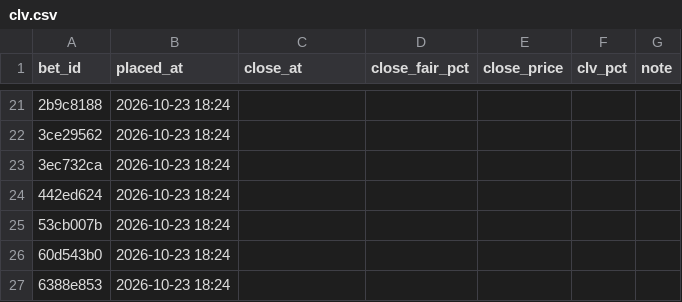
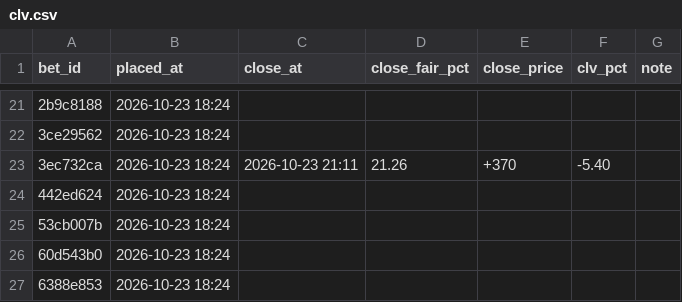
Before and after one commit to s-chuch/bet-dashboard, a CSV file: data/clv.csv, drawn as a sheet; only a part is shown, gaps mark what is left out; the diff names each change by its address in the sheet, - before the commit and + after, or states it on an @@ line.

```diff
--- a/data/clv.csv
+++ b/data/clv.csv
-C23 (close_at): (empty)
+C23 (close_at): 2026-10-23 21:11
-D23 (close_fair_pct): (empty)
+D23 (close_fair_pct): 21.26
-E23 (close_price): (empty)
+E23 (close_price): +370
-F23 (clv_pct): (empty)
+F23 (clv_pct): -5.40
```
Also changed, not shown: 4 other files.
